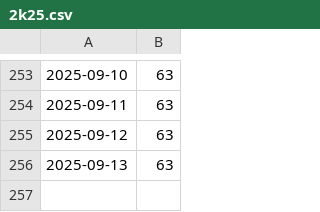
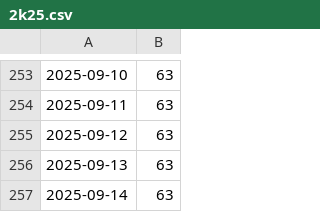
Before and after one commit to MaciejGad/training-goals, a CSV file: 2k25.csv, drawn as a sheet; only a part is shown, gaps mark what is left out.

```diff
--- a/2k25.csv
+++ b/2k25.csv
@@ -256 +256,2 @@
 2025-09-13,63
+2025-09-14,63
```
Also changed, not shown: 2 other files.
